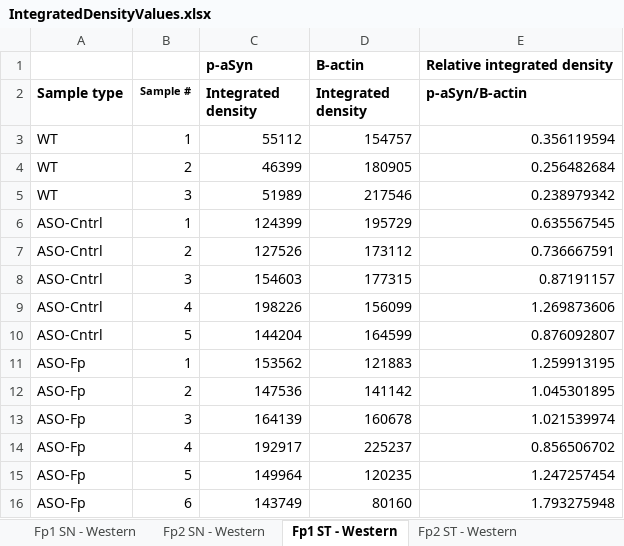
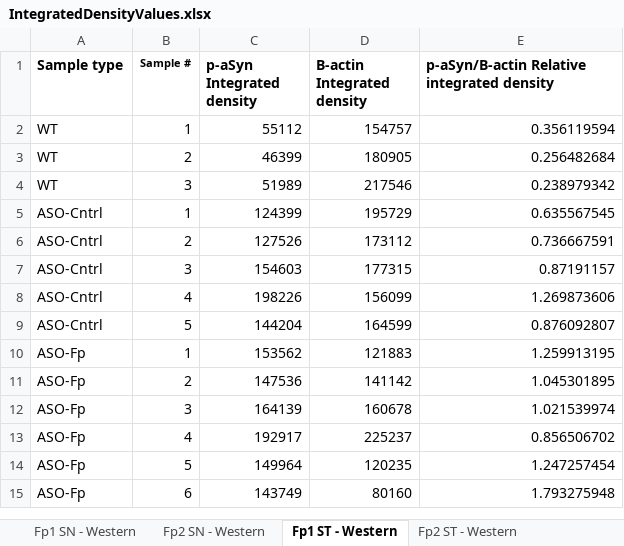
Before and after one commit to anamois/amoiseyenko2025, an Excel workbook: data/Blots/IntegratedDensityValues.xlsx, sheet Fp1 ST - Western, drawn as a sheet; values as stored, in another font and other column widths than the file's, no borders; removed rows and columns are numbered as before the commit, all else as after; the diff names each change by its address in the sheet, - before the commit and + after, or states it on an @@ line.

```diff
--- a/data/Blots/IntegratedDensityValues.xlsx (sheet Fp1 ST - Western)
+++ b/data/Blots/IntegratedDensityValues.xlsx (sheet Fp1 ST - Western)
-row 1:  |  | p-aSyn | B-actin | Relative integrated density
-C1: Integrated density
+C1: p-aSyn Integrated density
-D1: Integrated density
+D1: B-actin Integrated density
-E1: p-aSyn/B-actin
+E1: p-aSyn/B-actin Relative integrated density
```
Also changed, not shown: sheet benCom SN - Western, sheet benCom ST - Western, sheet Fp2 ST - Western, sheet Fp2 SN - Western, sheet Fp1 SN - Western, formulas that keep their value, 5 other files.
